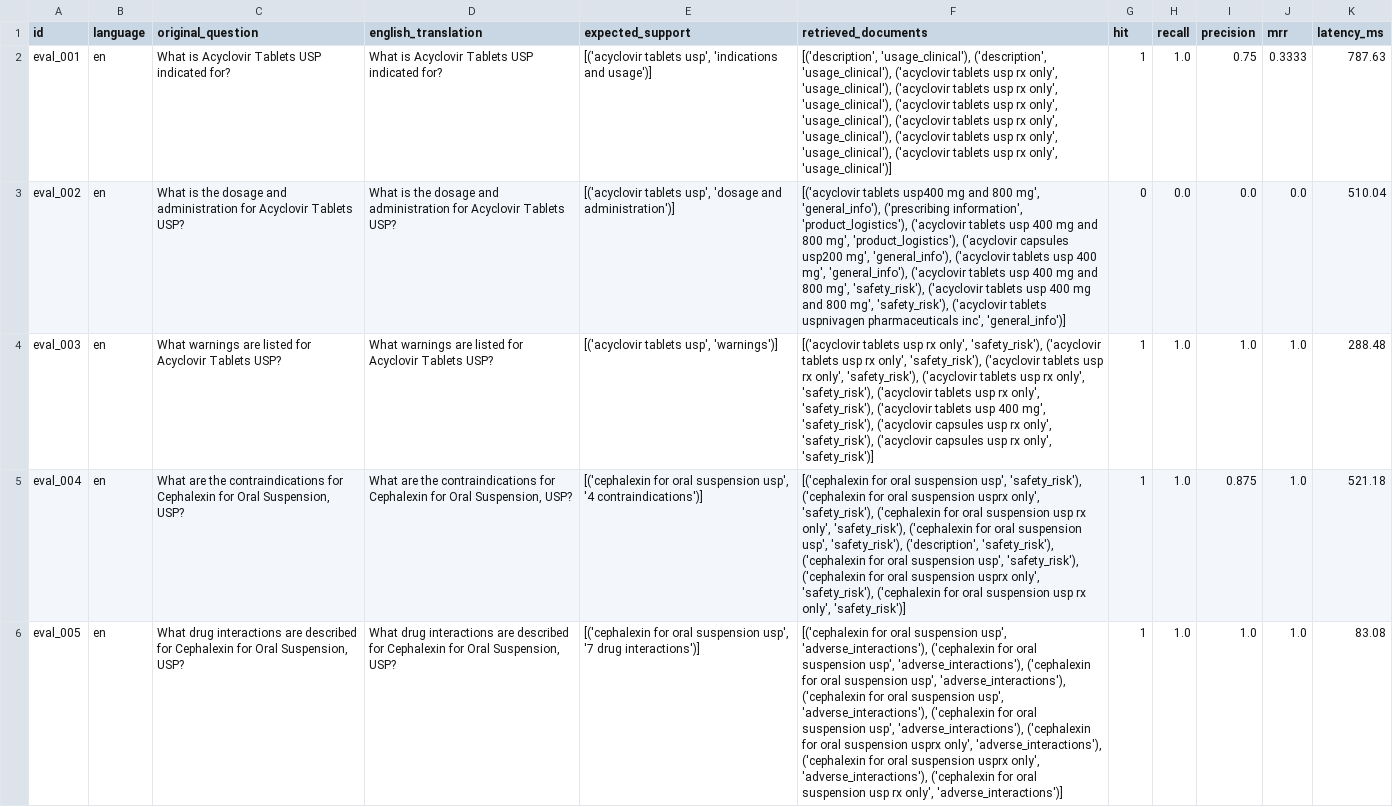
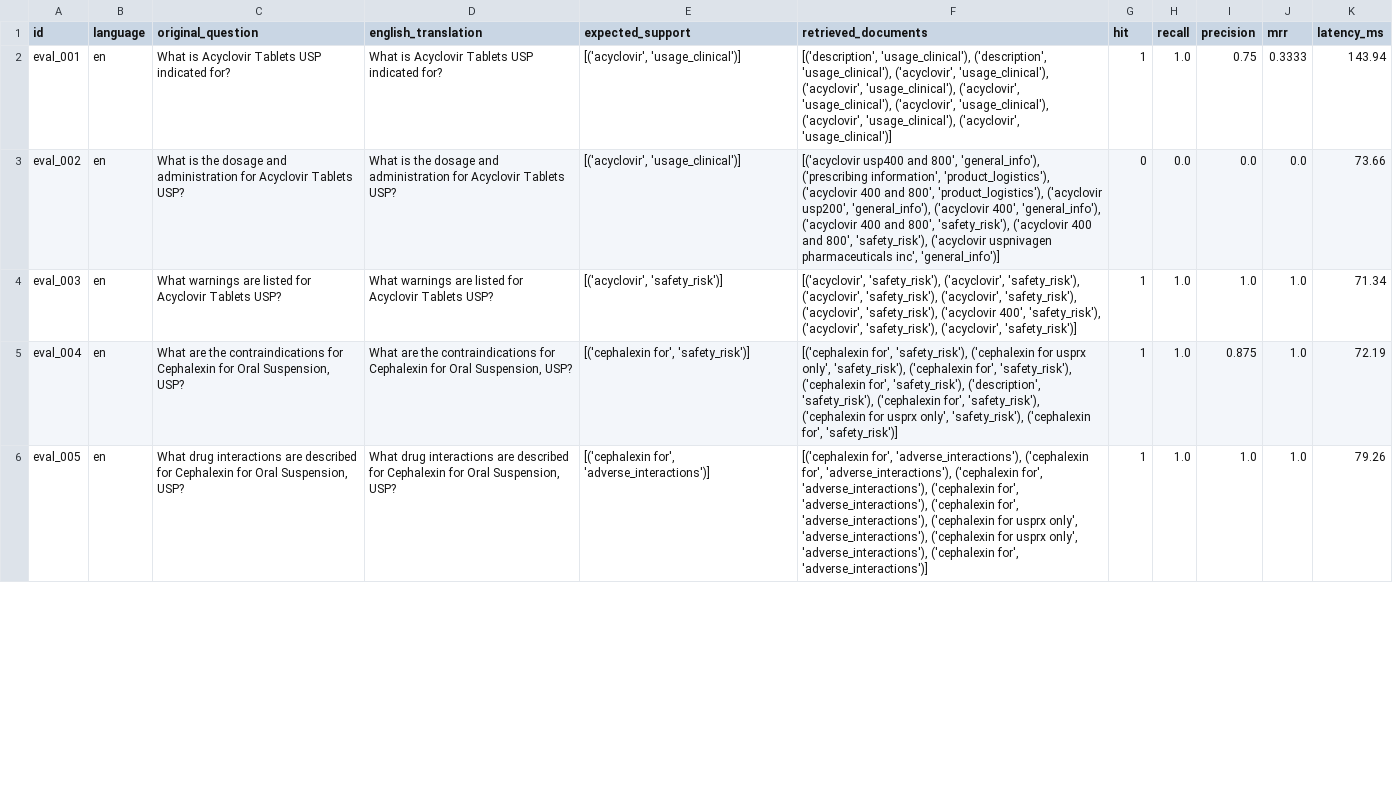
Before and after one commit to 100562756-uc3m/nlp_final_project_2026, a CSV file: evaluation/grid_results/combinations/k8_t0.60_details.csv, drawn as a sheet; only a part is shown; the diff covers the shown part only; the diff names each change by its address in the sheet, - before the commit and + after, or states it on an @@ line.

```diff
--- a/evaluation/grid_results/combinations/k8_t0.60_details.csv
+++ b/evaluation/grid_results/combinations/k8_t0.60_details.csv
-E2 (expected_support): [('acyclovir tablets usp', 'indications and usage')]
+E2 (expected_support): [('acyclovir', 'usage_clinical')]
-F2 (retrieved_documents): …('description', 'usage_clinical'), ('acyclovir tablets usp rx only', 'usage_clinical'), ('acyclovir tablets usp rx only', 'usage_clinical'), ('acyclovir tablets usp rx only', 'usage_clinical'), ('acyclovir tablets usp rx only', 'usage_clinical'), ('acyclovir tablets usp rx only', 'usage_clinical'), ('acyclovir tablets usp rx only', 'usage_clinical')]
+F2 (retrieved_documents): …('description', 'usage_clinical'), ('acyclovir', 'usage_clinical'), ('acyclovir', 'usage_clinical'), ('acyclovir', 'usage_clinical'), ('acyclovir', 'usage_clinical'), ('acyclovir', 'usage_clinical'), ('acyclovir', 'usage_clinical')]
-K2 (latency_ms): 787.63
+K2 (latency_ms): 143.94
-E3 (expected_support): [('acyclovir tablets usp', 'dosage and administration')]
+E3 (expected_support): [('acyclovir', 'usage_clinical')]
-F3 (retrieved_documents): [('acyclovir tablets usp400 mg and 800 mg', 'general_info'), ('prescribing information', 'product_logistics'), ('acyclovir tablets usp 400 mg and 800 mg', 'product_logistics'), ('acyclovir capsules usp200 mg', 'general_info'), ('acyclovir tablets usp 400 mg', 'general_info'), ('acyclovir tablets usp 400 mg and 800 mg', 'safety_risk'), ('acyclovir tablets usp 400 mg and 800 mg', 'safety_risk'), ('acyclovir tablets uspnivagen pharmaceuticals…
+F3 (retrieved_documents): [('acyclovir usp400 and 800', 'general_info'), ('prescribing information', 'product_logistics'), ('acyclovir 400 and 800', 'product_logistics'), ('acyclovir usp200', 'general_info'), ('acyclovir 400', 'general_info'), ('acyclovir 400 and 800', 'safety_risk'), ('acyclovir 400 and 800', 'safety_risk'), ('acyclovir uspnivagen pharmaceuticals…
-K3 (latency_ms): 510.04
+K3 (latency_ms): 73.66
-E4 (expected_support): [('acyclovir tablets usp', 'warnings')]
+E4 (expected_support): [('acyclovir', 'safety_risk')]
-F4 (retrieved_documents): [('acyclovir tablets usp rx only', 'safety_risk'), ('acyclovir tablets usp rx only', 'safety_risk'), ('acyclovir tablets usp rx only', 'safety_risk'), ('acyclovir tablets usp rx only', 'safety_risk'), ('acyclovir tablets usp rx only', 'safety_risk'), ('acyclovir tablets usp 400 mg', 'safety_risk'), ('acyclovir capsules usp rx only', 'safety_risk'), ('acyclovir capsules usp rx only', 'safety_risk')]
+F4 (retrieved_documents): [('acyclovir', 'safety_risk'), ('acyclovir', 'safety_risk'), ('acyclovir', 'safety_risk'), ('acyclovir', 'safety_risk'), ('acyclovir', 'safety_risk'), ('acyclovir 400', 'safety_risk'), ('acyclovir', 'safety_risk'), ('acyclovir', 'safety_risk')]
-K4 (latency_ms): 288.48
+K4 (latency_ms): 71.34
-E5 (expected_support): [('cephalexin for oral suspension usp', '4 contraindications')]
+E5 (expected_support): [('cephalexin for', 'safety_risk')]
-F5 (retrieved_documents): [('cephalexin for oral suspension usp', 'safety_risk'), ('cephalexin for oral suspension usprx only', 'safety_risk'), ('cephalexin for oral suspension usp rx only', 'safety_risk'), ('cephalexin for oral suspension usp', 'safety_risk'), ('description', 'safety_risk'), ('cephalexin for oral suspension usp', 'safety_risk'), ('cephalexin for oral suspension usprx only', 'safety_risk'), ('cephalexin for oral suspension usp rx only', 'safety_risk')]
+F5 (retrieved_documents): [('cephalexin for', 'safety_risk'), ('cephalexin for usprx only', 'safety_risk'), ('cephalexin for', 'safety_risk'), ('cephalexin for', 'safety_risk'), ('description', 'safety_risk'), ('cephalexin for', 'safety_risk'), ('cephalexin for usprx only', 'safety_risk'), ('cephalexin for', 'safety_risk')]
-K5 (latency_ms): 521.18
+K5 (latency_ms): 72.19
-E6 (expected_support): [('cephalexin for oral suspension usp', '7 drug interactions')]
+E6 (expected_support): [('cephalexin for', 'adverse_interactions')]
-F6 (retrieved_documents): [('cephalexin for oral suspension usp', 'adverse_interactions'), ('cephalexin for oral suspension usp', 'adverse_interactions'), ('cephalexin for oral suspension usp', 'adverse_interactions'), ('cephalexin for oral suspension usp', 'adverse_interactions'), ('cephalexin for oral suspension usp', 'adverse_interactions'), ('cephalexin for oral suspension usprx only', 'adverse_interactions'), ('cephalexin for oral suspension usprx only', 'adverse_interactions'), ('cephalexin for oral suspension usp rx only', 'adverse_interactions')]
+F6 (retrieved_documents): [('cephalexin for', 'adverse_interactions'), ('cephalexin for', 'adverse_interactions'), ('cephalexin for', 'adverse_interactions'), ('cephalexin for', 'adverse_interactions'), ('cephalexin for', 'adverse_interactions'), ('cephalexin for usprx only', 'adverse_interactions'), ('cephalexin for usprx only', 'adverse_interactions'), ('cephalexin for', 'adverse_interactions')]
-K6 (latency_ms): 83.08
+K6 (latency_ms): 79.26
```
Also changed, not shown: 124 edited cells elsewhere in this file, evaluation/grid_results/combinations/k5_t0.40_details.csv, evaluation/grid_results/combinations/k5_t0.60_details.csv, 41 other files.
